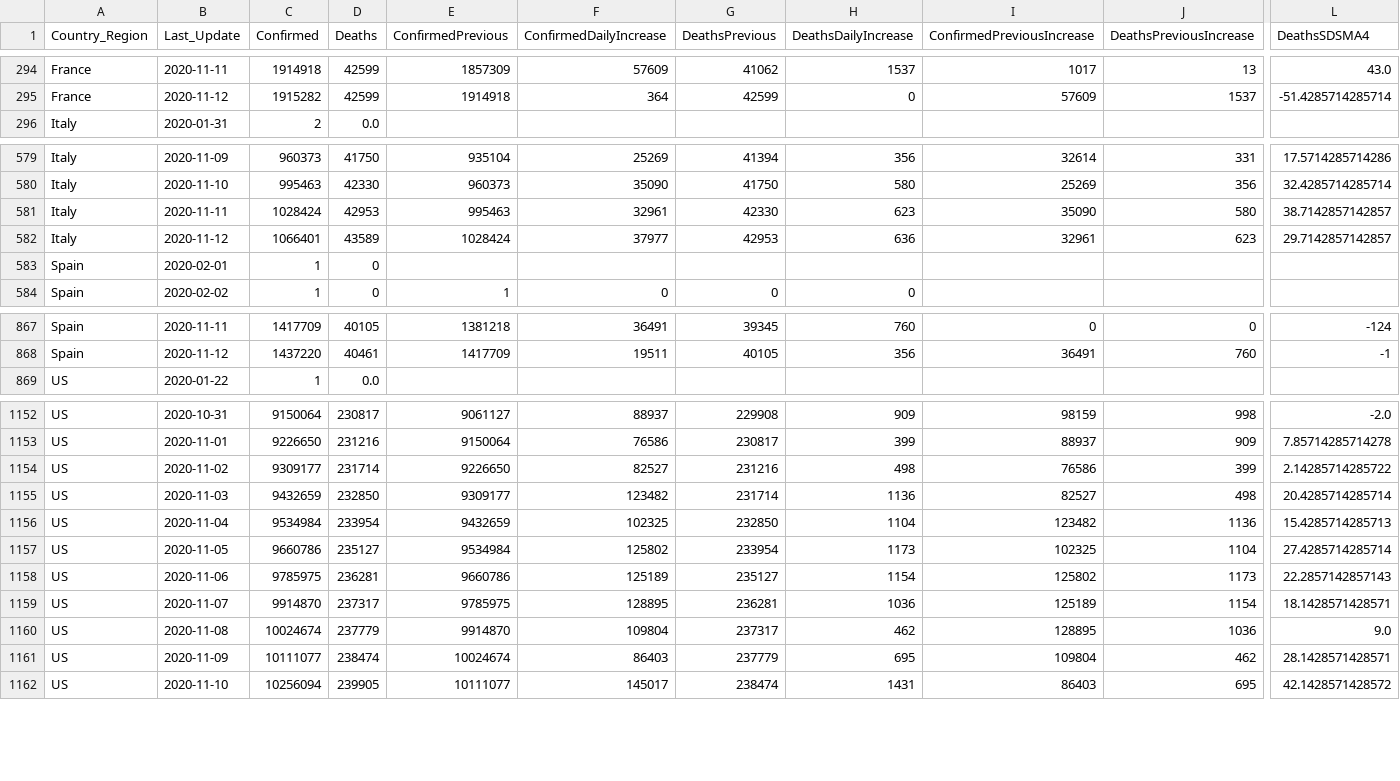
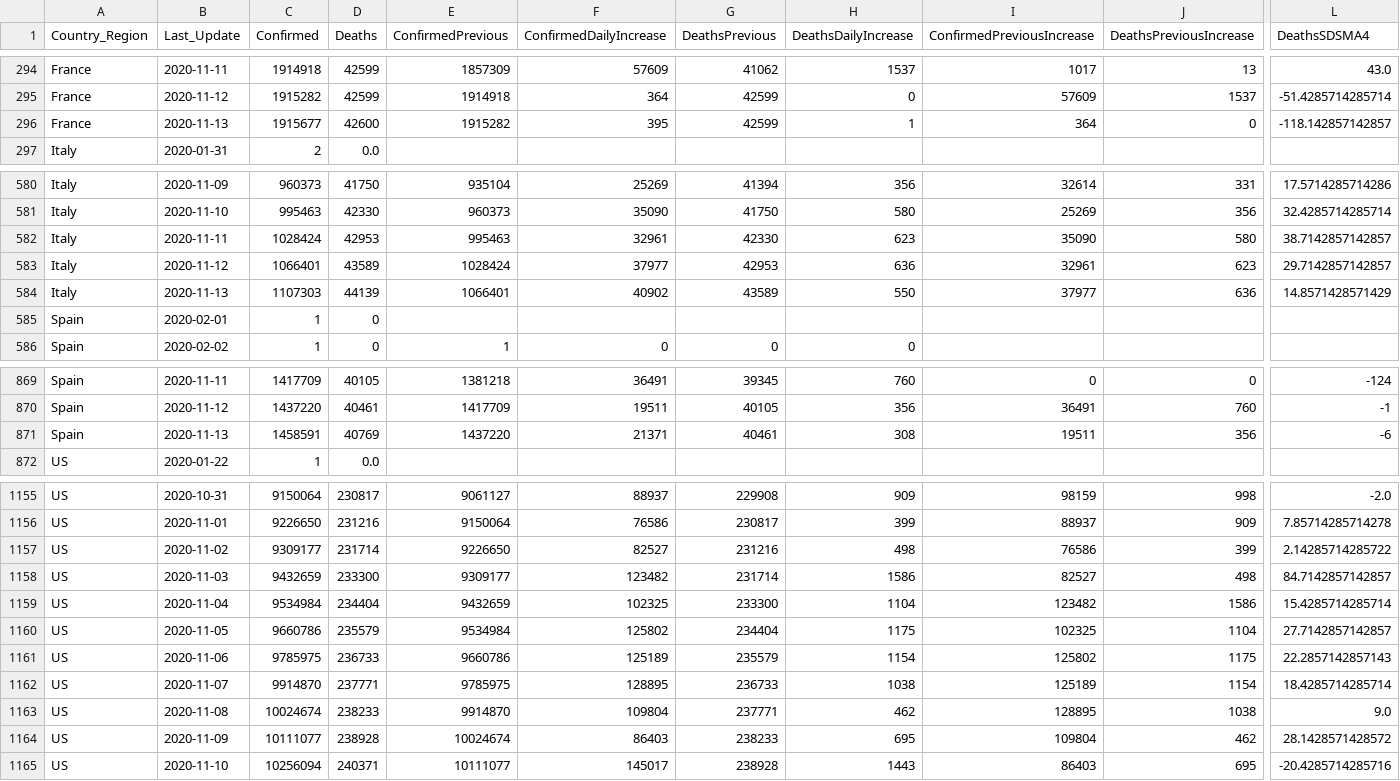
Before and after one commit to jclark017/COVID-19, a CSV file: sql/SumByCountryDateAnalysis.csv, drawn as a sheet; only a part is shown, gaps mark what is left out; addresses are those after the commit; rows hold the shown columns only; the diff covers the shown part only; the diff names each change by its address in the sheet, - before the commit and + after, or states it on an @@ line.

```diff
--- a/sql/SumByCountryDateAnalysis.csv
+++ b/sql/SumByCountryDateAnalysis.csv
+row 296: France | 2020-11-13 | 1915677 | 42600 | 1915282 | 395 | 42599 | 1 | 364 | 0 | -118.142857142857
+row 584: Italy | 2020-11-13 | 1107303 | 44139 | 1066401 | 40902 | 43589 | 550 | 37977 | 636 | 14.8571428571429
+row 871: Spain | 2020-11-13 | 1458591 | 40769 | 1437220 | 21371 | 40461 | 308 | 19511 | 356 | -6
-D1158 (Deaths): 232850
+D1158 (Deaths): 233300
-H1158 (DeathsDailyIncrease): 1136
+H1158 (DeathsDailyIncrease): 1586
-L1158 (DeathsSDSMA4): 20.4285714285714
+L1158 (DeathsSDSMA4): 84.7142857142857
-D1159 (Deaths): 233954
+D1159 (Deaths): 234404
-G1159 (DeathsPrevious): 232850
+G1159 (DeathsPrevious): 233300
-J1159 (DeathsPreviousIncrease): 1136
+J1159 (DeathsPreviousIncrease): 1586
-L1159 (DeathsSDSMA4): 15.4285714285713
+L1159 (DeathsSDSMA4): 15.4285714285714
-D1160 (Deaths): 235127
+D1160 (Deaths): 235579
-G1160 (DeathsPrevious): 233954
+G1160 (DeathsPrevious): 234404
-H1160 (DeathsDailyIncrease): 1173
+H1160 (DeathsDailyIncrease): 1175
-L1160 (DeathsSDSMA4): 27.4285714285714
+L1160 (DeathsSDSMA4): 27.7142857142857
-D1161 (Deaths): 236281
+D1161 (Deaths): 236733
-G1161 (DeathsPrevious): 235127
+G1161 (DeathsPrevious): 235579
-J1161 (DeathsPreviousIncrease): 1173
+J1161 (DeathsPreviousIncrease): 1175
-D1162 (Deaths): 237317
+D1162 (Deaths): 237771
-G1162 (DeathsPrevious): 236281
+G1162 (DeathsPrevious): 236733
-H1162 (DeathsDailyIncrease): 1036
+H1162 (DeathsDailyIncrease): 1038
-L1162 (DeathsSDSMA4): 18.1428571428571
+L1162 (DeathsSDSMA4): 18.4285714285714
-D1163 (Deaths): 237779
+D1163 (Deaths): 238233
-G1163 (DeathsPrevious): 237317
+G1163 (DeathsPrevious): 237771
-J1163 (DeathsPreviousIncrease): 1036
+J1163 (DeathsPreviousIncrease): 1038
-D1164 (Deaths): 238474
+D1164 (Deaths): 238928
-G1164 (DeathsPrevious): 237779
+G1164 (DeathsPrevious): 238233
-L1164 (DeathsSDSMA4): 28.1428571428571
+L1164 (DeathsSDSMA4): 28.1428571428572
-D1165 (Deaths): 239905
+D1165 (Deaths): 240371
-G1165 (DeathsPrevious): 238474
+G1165 (DeathsPrevious): 238928
-H1165 (DeathsDailyIncrease): 1431
+H1165 (DeathsDailyIncrease): 1443
-L1165 (DeathsSDSMA4): 42.1428571428572
+L1165 (DeathsSDSMA4): -20.4285714285716
```
Also changed, not shown: 2 added rows and 10 edited cells elsewhere in this file, sql/SumByCountryStateDateAnalysis.csv, sql/SumByCountryStateWeekAnalysis.csv, 4 other files.
